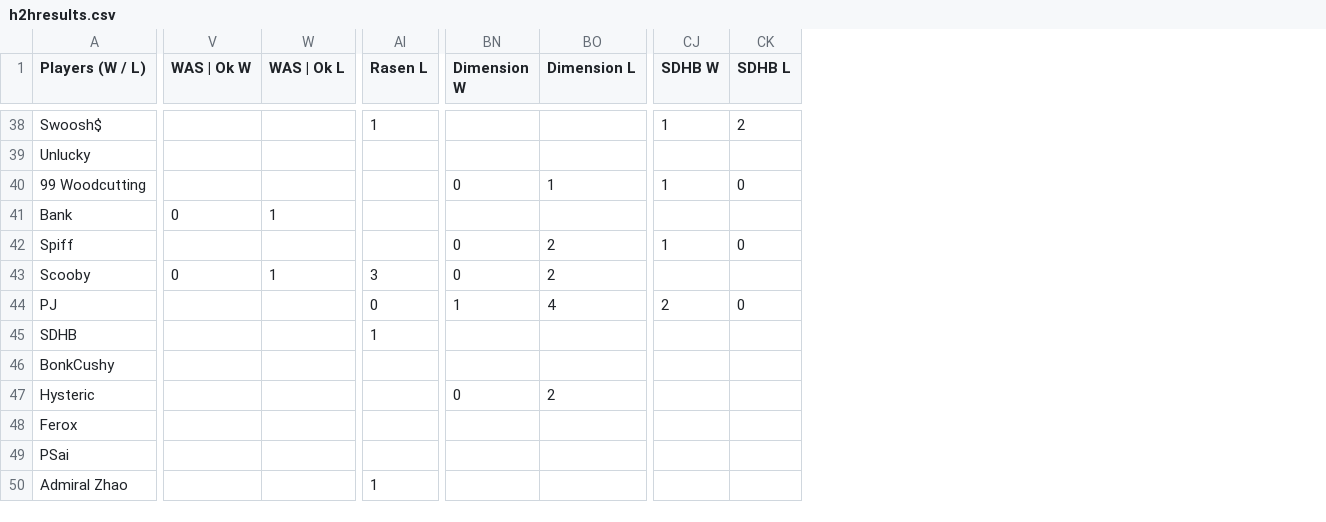
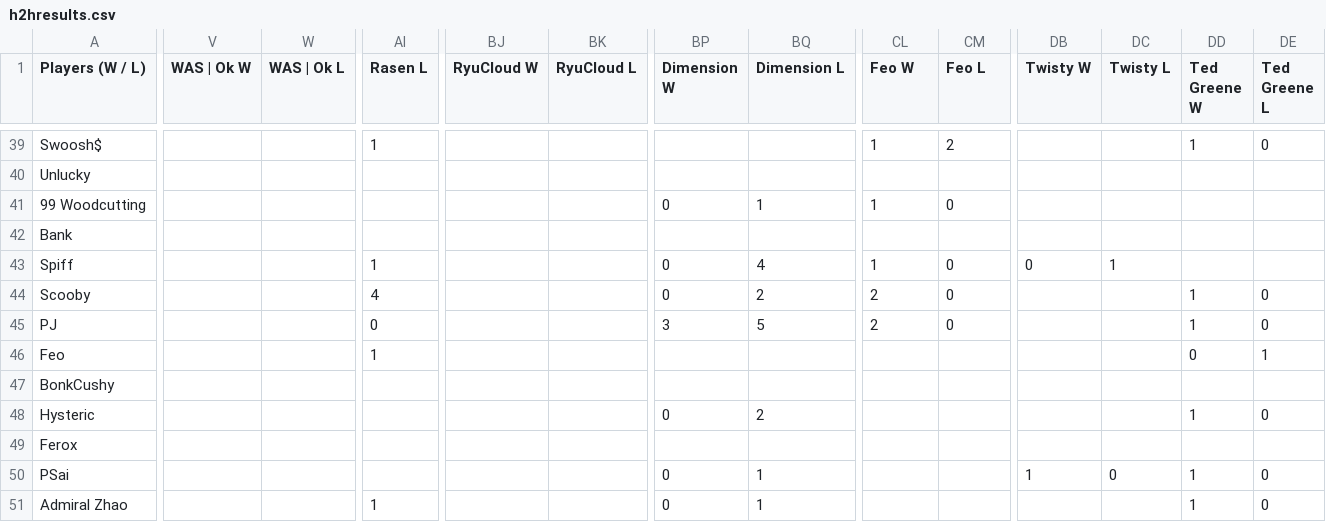
Before and after one commit to benjaminsg/garprdata, a CSV file: h2hresults.csv, drawn as a sheet; only a part is shown, gaps mark what is left out; addresses are those after the commit; the diff covers the shown part only; the diff names each change by its address in the sheet, - before the commit and + after, or states it on an @@ line.

Commit message:
added RyuCloud, Twisty, and Ted Greene, fixed date checking, updated csv and txt files, added truncation for txt files

```diff
--- a/h2hresults.csv
+++ b/h2hresults.csv
+column BJ (RyuCloud W), empty
+column BK (RyuCloud L), empty
+column DB (Twisty W), rows 43-50: 0 |  |  |  |  |  |  | 1
+column DC (Twisty L), rows 43-50: 1 |  |  |  |  |  |  | 0
+column DD (Ted Greene W), rows 39-51: 1 |  |  |  |  | 1 | 1 | 0 |  | 1 |  | 1 | 1
+column DE (Ted Greene L), rows 39-51: 0 |  |  |  |  | 0 | 0 | 1 |  | 0 |  | 0 | 0
-CL1: SDHB W
+CL1: Feo W
-CM1: SDHB L
+CM1: Feo L
-V42 (WAS | Ok W): 0
+V42 (WAS | Ok W): (empty)
-W42 (WAS | Ok L): 1
+W42 (WAS | Ok L): (empty)
-AI43 (Rasen L): (empty)
+AI43 (Rasen L): 1
-BQ43 (Dimension L): 2
+BQ43 (Dimension L): 4
-V44 (WAS | Ok W): 0
+V44 (WAS | Ok W): (empty)
-W44 (WAS | Ok L): 1
+W44 (WAS | Ok L): (empty)
-AI44 (Rasen L): 3
+AI44 (Rasen L): 4
-CL44 (Feo W): (empty)
+CL44 (Feo W): 2
-CM44 (Feo L): (empty)
+CM44 (Feo L): 0
-BP45 (Dimension W): 1
+BP45 (Dimension W): 3
-BQ45 (Dimension L): 4
+BQ45 (Dimension L): 5
-A46 (Players (W / L)): SDHB
+A46 (Players (W / L)): Feo
-BP50:BP51 (Dimension W): (empty)
+BP50:BP51 (Dimension W): 0
-BQ50:BQ51 (Dimension L): (empty)
+BQ50:BQ51 (Dimension L): 1
```
Also changed, not shown: 3 added rows and 93 edited cells elsewhere in this file, 5 other files.
